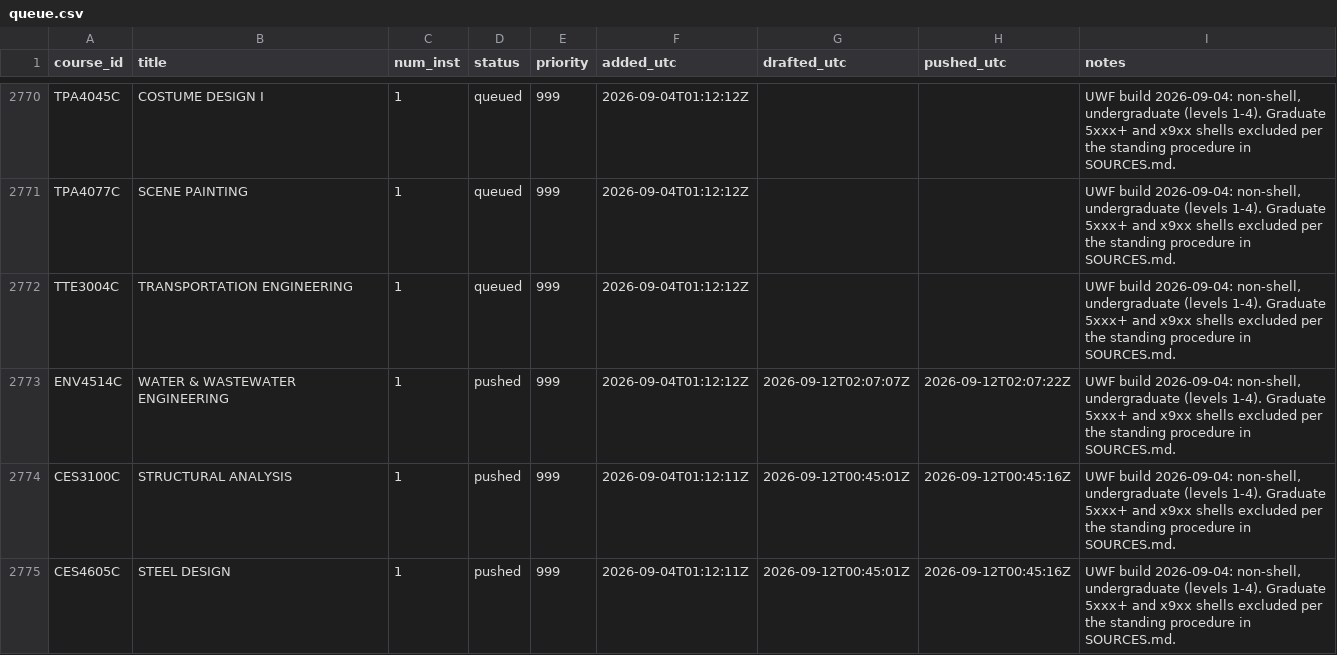
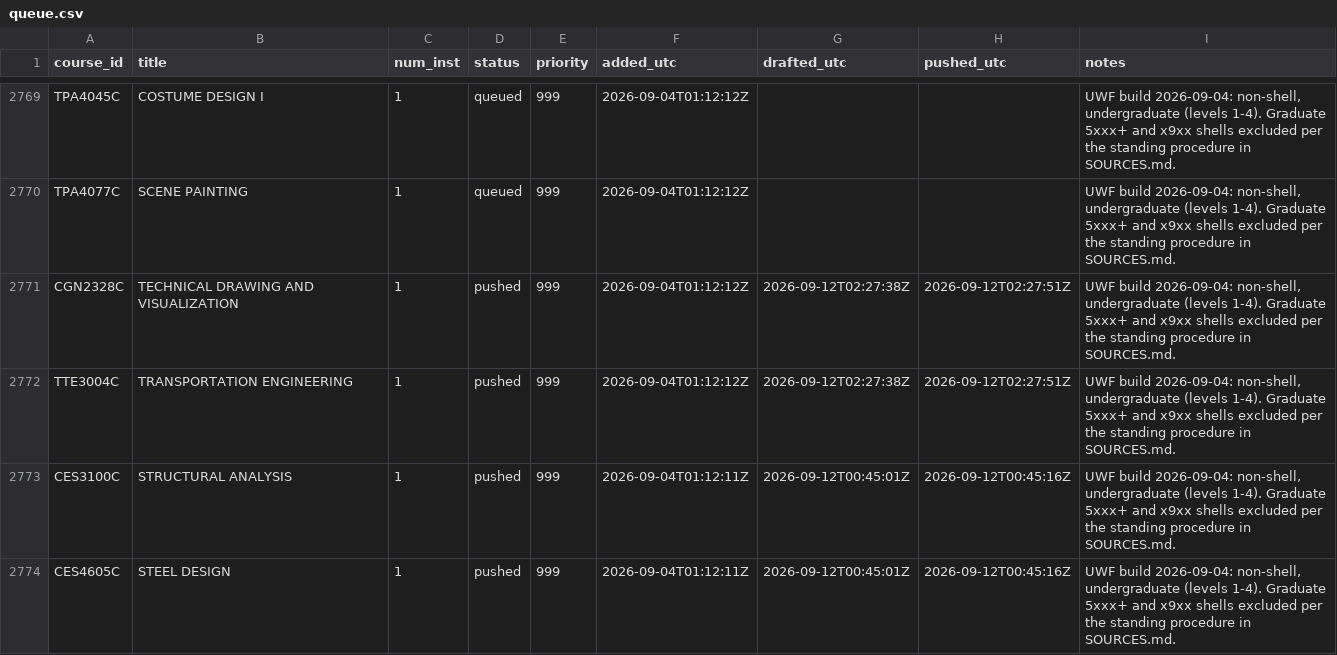
Before and after one commit to reaglin/CIATLE-REPO, a CSV file: Tools/queue.csv, drawn as a sheet; only a part is shown, gaps mark what is left out; the diff covers the shown part only.

```diff
--- a/Tools/queue.csv
+++ b/Tools/queue.csv
@@ -2771,4 +2770,4 @@ TPA4045C,COSTUME DESIGN I,1,queued,999,2026-09-04T01:12:12Z,,,"UWF build 2026-09
 TPA4077C,SCENE PAINTING,1,queued,999,2026-09-04T01:12:12Z,,,"UWF build 2026-09-04: non-shell, undergraduate (levels 1-4). Graduate 5xxx+ and x9xx shells excluded per the standing procedure in SOURCES.md."
-TTE3004C,TRANSPORTATION ENGINEERING,1,queued,999,2026-09-04T01:12:12Z,,,"UWF build 2026-09-04: non-shell, undergraduate (levels 1-4). Graduate 5xxx+ and x9xx shells excluded per the standing procedure in SOURCES.md."
-ENV4514C,WATER & WASTEWATER ENGINEERING,1,pushed,999,2026-09-04T01:12:12Z,2026-09-12T02:07:07Z,2026-09-12T02:07:22Z,"UWF build 2026-09-04: non-shell, undergraduate (levels 1-4). Graduate 5xxx+ and x9xx shells excluded per the standing procedure in SOURCES.md."
+CGN2328C,TECHNICAL DRAWING AND VISUALIZATION,1,pushed,999,2026-09-04T01:12:12Z,2026-09-12T02:27:38Z,2026-09-12T02:27:51Z,"UWF build 2026-09-04: non-shell, undergraduate (levels 1-4). Graduate 5xxx+ and x9xx shells excluded per the standing procedure in SOURCES.md."
+TTE3004C,TRANSPORTATION ENGINEERING,1,pushed,999,2026-09-04T01:12:12Z,2026-09-12T02:27:38Z,2026-09-12T02:27:51Z,"UWF build 2026-09-04: non-shell, undergraduate (levels 1-4). Graduate 5xxx+ and x9xx shells excluded per the standing procedure in SOURCES.md."
 CES3100C,STRUCTURAL ANALYSIS,1,pushed,999,2026-09-04T01:12:11Z,2026-09-12T00:45:01Z,2026-09-12T00:45:16Z,"UWF build 2026-09-04: non-shell, undergraduate (levels 1-4). Graduate 5xxx+ and x9xx shells excluded per the standing procedure in SOURCES.md."
```
Also changed, not shown: 6 added rows, 5 removed rows, 3 moved rows and 12 edited cells elsewhere in this file, 2 other files.
